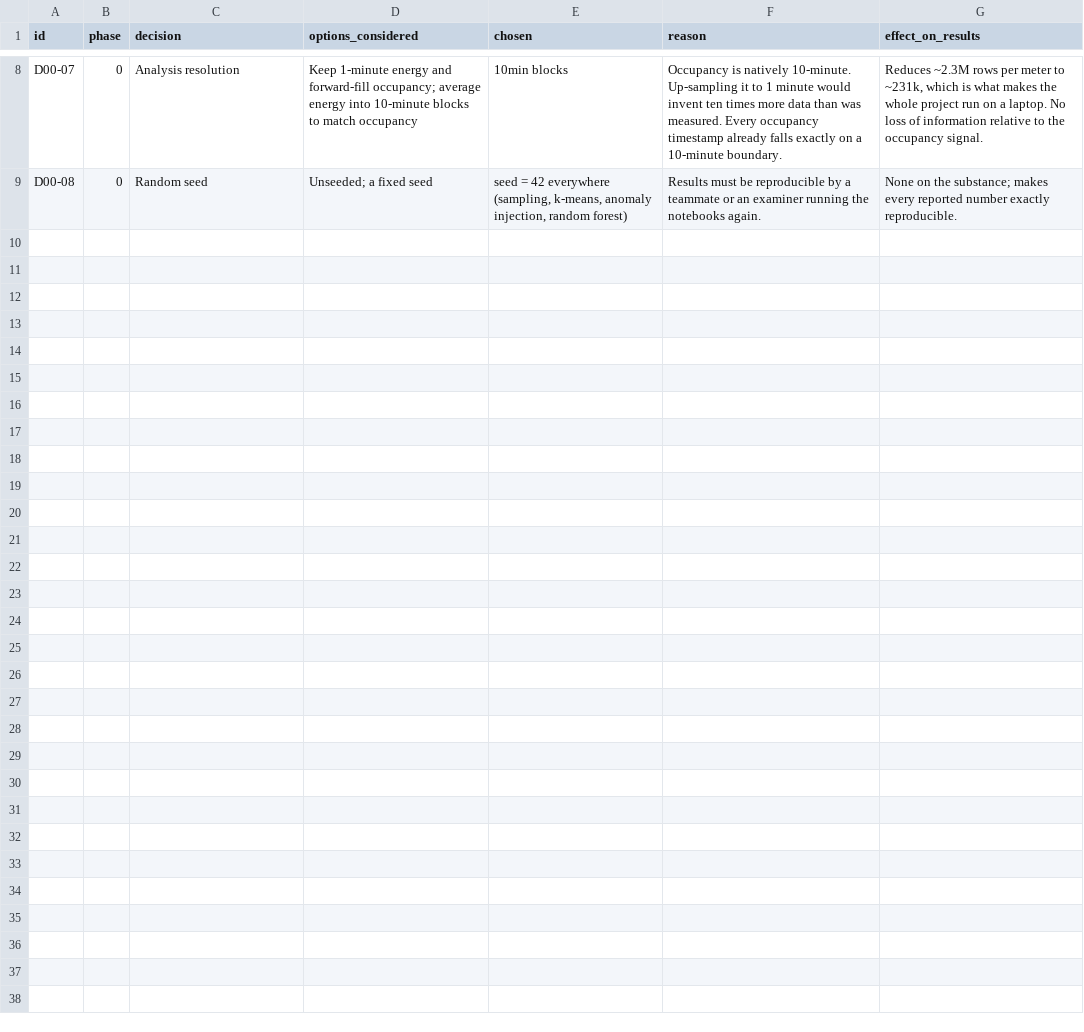
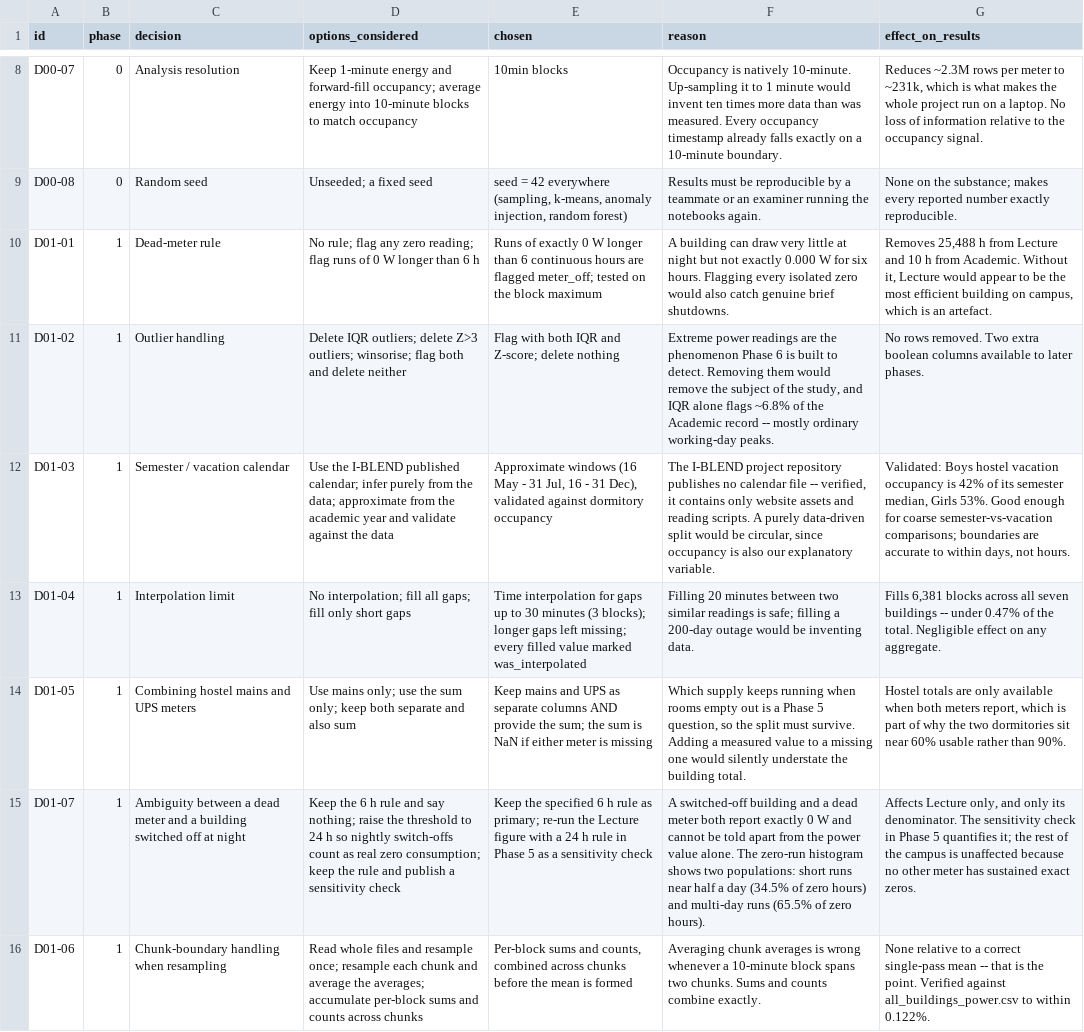
Before and after one commit to rajshinde0/Smartgrid, a CSV file: results/decision_log.csv, drawn as a sheet; only a part is shown, gaps mark what is left out; the diff names each change by its address in the sheet, - before the commit and + after, or states it on an @@ line.

```diff
--- a/results/decision_log.csv
+++ b/results/decision_log.csv
+row 10: D01-01 | 1 | Dead-meter rule | No rule; flag any zero reading; flag runs of 0 W longer than 6 h | Runs of exactly 0 W longer than 6 continuous hours are flagged meter_off; tested on the block maximum | A building can draw very little at night but not exactly 0.000 W for six hours. Flagging every isolated zero would also catch genuine brief shutdowns. | Removes 25,488 h from Lecture and 10 h from Academic. Without it, Lecture would appear to be the most efficient building on campus, which is an artefact.
+row 11: D01-02 | 1 | Outlier handling | Delete IQR outliers; delete Z>3 outliers; winsorise; flag both and delete neither | Flag with both IQR and Z-score; delete nothing | Extreme power readings are the phenomenon Phase 6 is built to detect. Removing them would remove the subject of the study, and IQR alone flags ~6.8% of the Academic record -- mostly ordinary working-day peaks. | No rows removed. Two extra boolean columns available to later phases.
+row 12: D01-03 | 1 | Semester / vacation calendar | Use the I-BLEND published calendar; infer purely from the data; approximate from the academic year and validate against the data | Approximate windows (16 May - 31 Jul, 16 - 31 Dec), validated against dormitory occupancy | The I-BLEND project repository publishes no calendar file -- verified, it contains only website assets and reading scripts. A purely data-driven split would be circular, since occupancy is also our explanatory variable. | Validated: Boys hostel vacation occupancy is 42% of its semester median, Girls 53%. Good enough for coarse semester-vs-vacation comparisons; boundaries are accurate to within days, not hours.
+row 13: D01-04 | 1 | Interpolation limit | No interpolation; fill all gaps; fill only short gaps | Time interpolation for gaps up to 30 minutes (3 blocks); longer gaps left missing; every filled value marked was_interpolated | Filling 20 minutes between two similar readings is safe; filling a 200-day outage would be inventing data. | Fills 6,381 blocks across all seven buildings -- under 0.47% of the total. Negligible effect on any aggregate.
+row 14: D01-05 | 1 | Combining hostel mains and UPS meters | Use mains only; use the sum only; keep both separate and also sum | Keep mains and UPS as separate columns AND provide the sum; the sum is NaN if either meter is missing | Which supply keeps running when rooms empty out is a Phase 5 question, so the split must survive. Adding a measured value to a missing one would silently understate the building total. | Hostel totals are only available when both meters report, which is part of why the two dormitories sit near 60% usable rather than 90%.
+row 15: D01-07 | 1 | Ambiguity between a dead meter and a building switched off at night | Keep the 6 h rule and say nothing; raise the threshold to 24 h so nightly switch-offs count as real zero consumption; keep the rule and publish a sensitivity check | Keep the specified 6 h rule as primary; re-run the Lecture figure with a 24 h rule in Phase 5 as a sensitivity check | A switched-off building and a dead meter both report exactly 0 W and cannot be told apart from the power value alone. The zero-run histogram shows two populations: short runs near half a day (34.5% of zero hours) and multi-day runs (65.5% of zero hours). | Affects Lecture only, and only its denominator. The sensitivity check in Phase 5 quantifies it; the rest of the campus is unaffected because no other meter has sustained exact zeros.
+row 16: D01-06 | 1 | Chunk-boundary handling when resampling | Read whole files and resample once; resample each chunk and average the averages; accumulate per-block sums and counts across chunks | Per-block sums and counts, combined across chunks before the mean is formed | Averaging chunk averages is wrong whenever a 10-minute block spans two chunks. Sums and counts combine exactly. | None relative to a correct single-pass mean -- that is the point. Verified against all_buildings_power.csv to within 0.122%.
```
Also changed, not shown: 26 other files.
